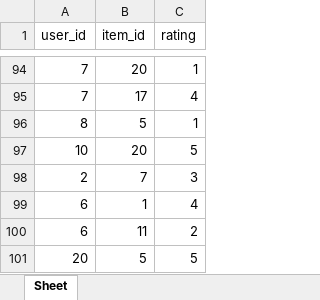
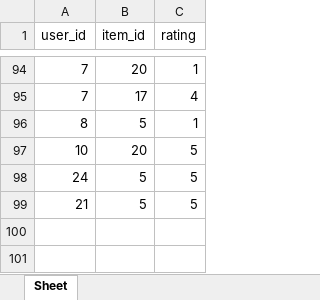
Before and after one commit to Gnol2/CF-server, an Excel workbook: CFpython/data_recommened_product.xlsx, sheet Sheet, drawn as a sheet; only a part is shown, gaps mark what is left out; values as stored, in another font and other column widths than the file's, no borders; removed rows and columns are numbered as before the commit, all else as after; the diff names each change by its address in the sheet, - before the commit and + after, or states it on an @@ line.

Commit message:
update add rating #2

```diff
--- a/CFpython/data_recommened_product.xlsx (sheet Sheet)
+++ b/CFpython/data_recommened_product.xlsx (sheet Sheet)
-row 98: 2 | 7 | 3
-row 99: 6 | 1 | 4
-row 100: 6 | 11 | 2
-A98 (user_id): 20
+A98 (user_id): 24
+row 99: 21 | 5 | 5
```
